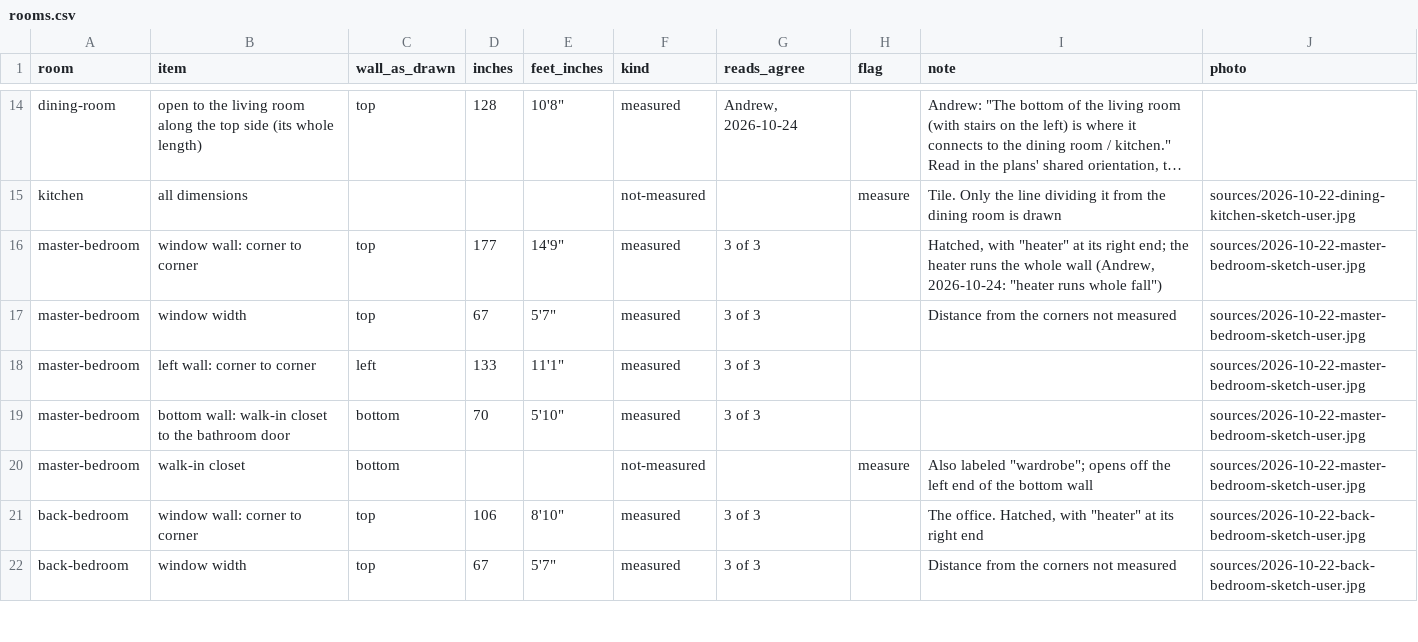
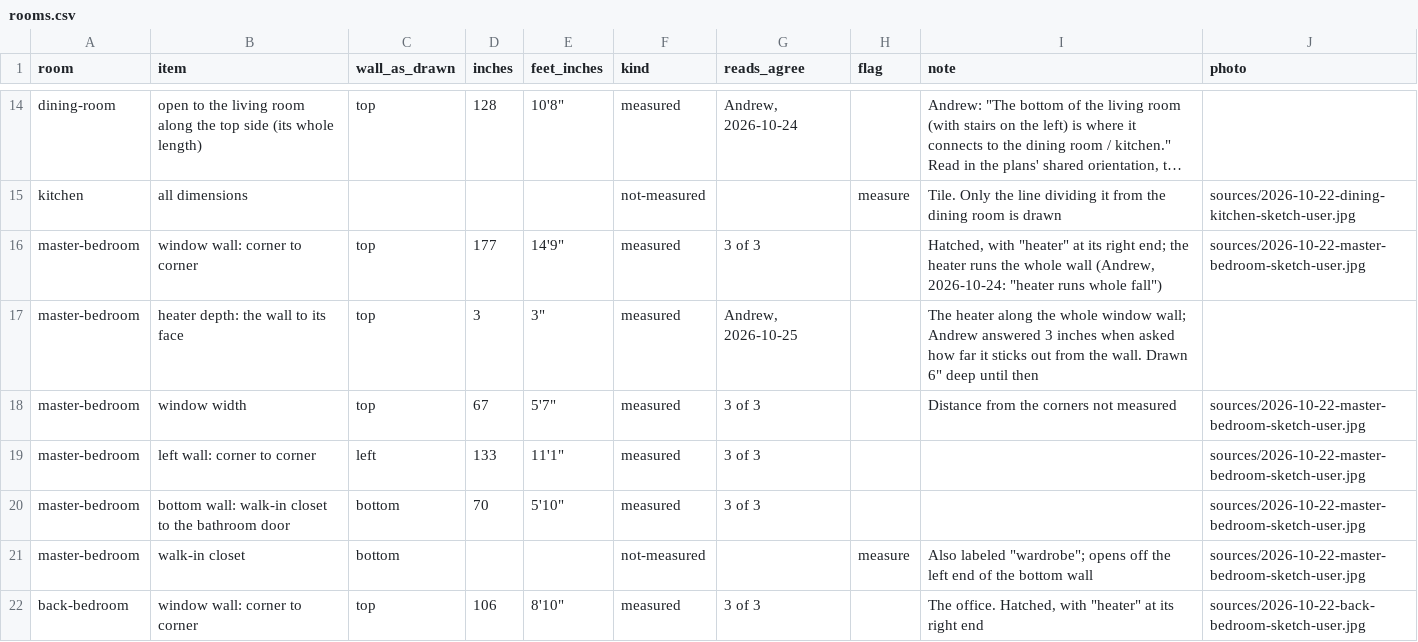
Before and after one commit to yizyace/vesta-roomscape-v1, a CSV file: data/rooms.csv, drawn as a sheet; only a part is shown, gaps mark what is left out; the shorter side is filled out with more unchanged rows; long unchanged cells end in …; the diff names each change by its address in the sheet, - before the commit and + after, or states it on an @@ line.

Commit message:
data: the master heater measured at 3", and the king re-staged on the 30" bathroom landing with a floor nightstand, after a designer's audit (F-21, F-31, F-33, F-34, F-64)

```diff
--- a/data/rooms.csv
+++ b/data/rooms.csv
+row 17: master-bedroom | heater depth: the wall to its face | top | 3 | 3" | measured | Andrew, 2026-10-25 |  | The heater along the whole window wall; Andrew answered 3 inches when asked how far it sticks out from the wall. Drawn 6" deep until then
```
Also changed, not shown: 16 other files.
